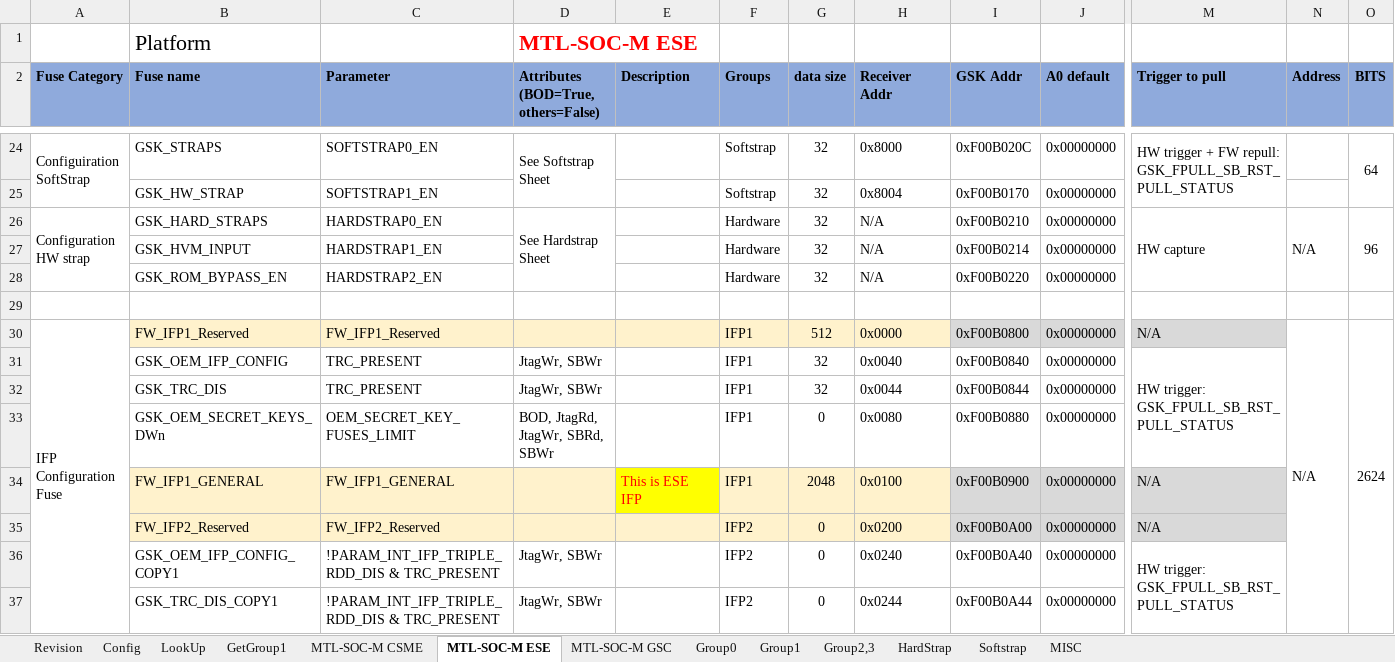
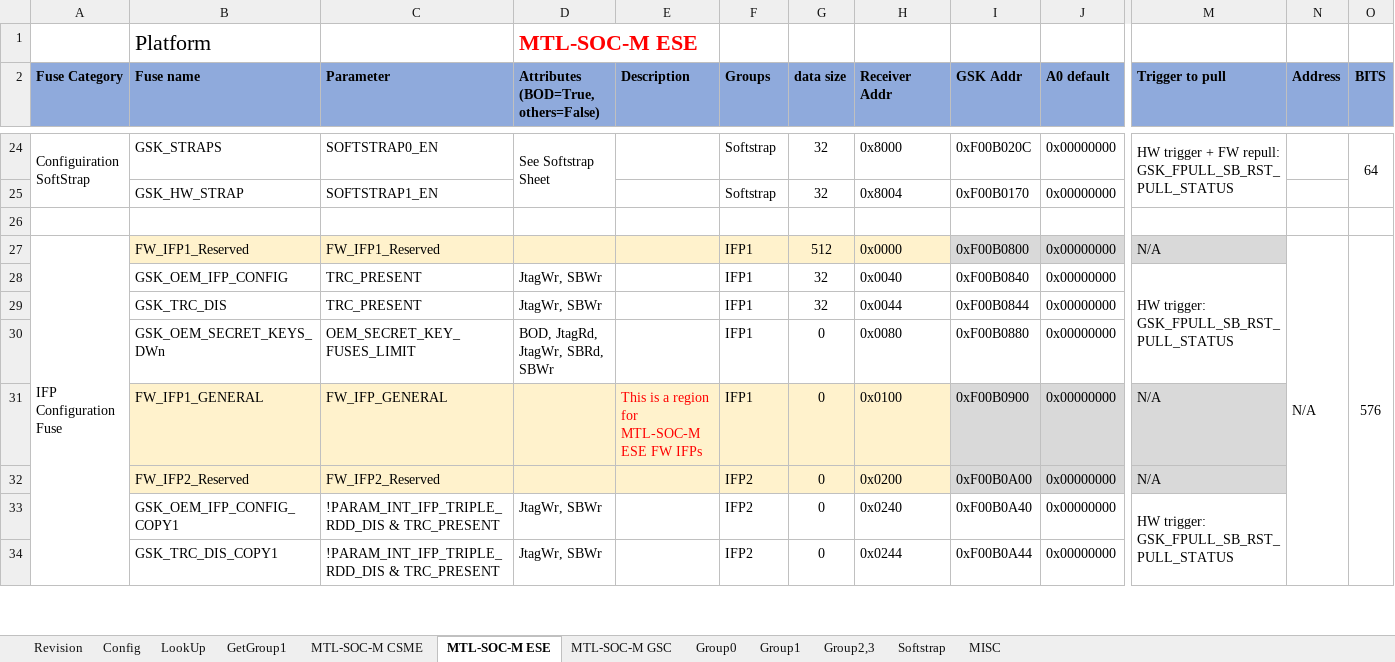
Before and after one commit to jasonx-tsao/exp_vtb, an Excel workbook: ArchSpecs/Working/Fuse and Straps Configuration.xlsm, sheet MTL-SOC-M ESE, drawn as a sheet; only a part is shown, gaps mark what is left out; values as stored, in another font and other column widths than the file's, no borders; conditional formats not drawn; removed rows and columns are numbered as before the commit, all else as after; rows hold the shown columns only; the diff covers the shown part only; the diff names each change by its address in the sheet, - before the commit and + after, or states it on an @@ line.

Commit message:
Add new parameter for repair fuse support. Remove hardstrap and triplication fuse parameter to sync with INT_IFP_TRIPLE_RDD_DIS
[git-p4: depot-paths = "//depot/projects/coe/CSME/": change = 784374]

```diff
--- a/ArchSpecs/Working/Fuse and Straps Configuration.xlsm (sheet MTL-SOC-M ESE)
+++ b/ArchSpecs/Working/Fuse and Straps Configuration.xlsm (sheet MTL-SOC-M ESE)
-sheet tab: HardStrap
-row 26: Configuration HW strap | GSK_HARD_STRAPS | HARDSTRAP0_EN | See Hardstrap Sheet |  | Hardware | 32 | N/A | 0xF00B0210 | 0x00000000 | HW capture | N/A | 96
-row 27:  | GSK_HVM_INPUT | HARDSTRAP1_EN |  |  | Hardware | 32 | N/A | 0xF00B0214 | 0x00000000
-row 28:  | GSK_ROM_BYPASS_EN | HARDSTRAP2_EN |  |  | Hardware | 32 | N/A | 0xF00B0220 | 0x00000000
-O27 (BITS): 2624
+O27 (BITS): 576
-C31 (Parameter): FW_IFP1_GENERAL
+C31 (Parameter): FW_IFP_GENERAL
-E31 (Description): This is ESE IFP
+E31 (Description): This is a region for MTL-SOC-M ESE FW IFPs
-E31 fill: #FFFF00
+E31 fill: #FFF2CC
-G31 (data size): 2048
+G31 (data size): 0
```
Also changed, not shown: 5 edited cells and cell formats elsewhere in this sheet, sheet Config, sheet LookUp, sheet Group1, sheet MTL-SOC-M CSME, sheet MTL-SOC-M GSC, sheet GetGroup1, 2 more sheets, formulas that keep their value, charts or pictures.
